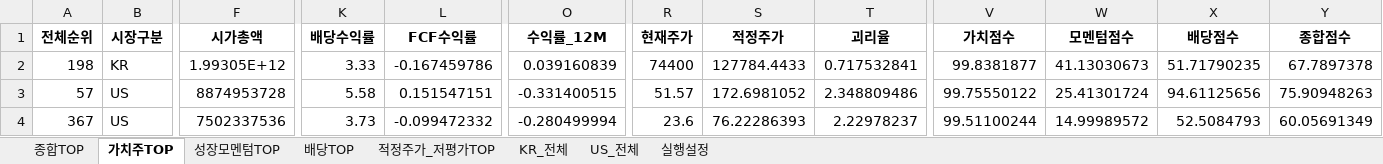
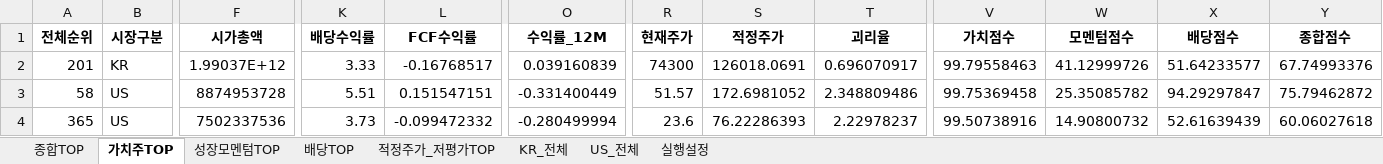
Before and after one commit to cskono1csm/stock-scanner, an Excel workbook: docs/reports/latest.xlsx, sheet 가치주TOP, drawn as a sheet; only a part is shown, gaps mark what is left out; values as stored, in another font and other column widths than the file's, no borders; the diff covers the shown part only; the diff names each change by its address in the sheet, - before the commit and + after, or states it on an @@ line.

```diff
--- a/docs/reports/latest.xlsx (sheet 가치주TOP)
+++ b/docs/reports/latest.xlsx (sheet 가치주TOP)
-A2 (전체순위): 198
+A2 (전체순위): 201
-F2 (시가총액): 1.99305E+12
+F2 (시가총액): 1.99037E+12
-L2 (FCF수익률): -0.167459786
+L2 (FCF수익률): -0.16768517
-R2 (현재주가): 74400
+R2 (현재주가): 74300
-S2 (적정주가): 127784.4433
+S2 (적정주가): 126018.0691
-T2 (괴리율): 0.717532841
+T2 (괴리율): 0.696070917
-V2 (가치점수): 99.8381877
+V2 (가치점수): 99.79558463
-W2 (모멘텀점수): 41.13030673
+W2 (모멘텀점수): 41.12999726
-X2 (배당점수): 51.71790235
+X2 (배당점수): 51.64233577
-Y2 (종합점수): 67.7897378
+Y2 (종합점수): 67.74993376
-A3 (전체순위): 57
+A3 (전체순위): 58
-K3 (배당수익률): 5.58
+K3 (배당수익률): 5.51
-O3 (수익률_12M): -0.331400515
+O3 (수익률_12M): -0.331400449
-V3 (가치점수): 99.75550122
+V3 (가치점수): 99.75369458
-W3 (모멘텀점수): 25.41301724
+W3 (모멘텀점수): 25.35085782
-X3 (배당점수): 94.61125656
+X3 (배당점수): 94.29297847
-Y3 (종합점수): 75.90948263
+Y3 (종합점수): 75.79462872
-A4 (전체순위): 367
+A4 (전체순위): 365
-V4 (가치점수): 99.51100244
+V4 (가치점수): 99.50738916
-W4 (모멘텀점수): 14.99989572
+W4 (모멘텀점수): 14.90800732
-X4 (배당점수): 52.5084793
+X4 (배당점수): 52.61639439
-Y4 (종합점수): 60.05691349
+Y4 (종합점수): 60.06027618
```
Also changed, not shown: 13 added rows, 13 removed rows and 127 edited cells elsewhere in this sheet, sheet KR_전체, sheet US_전체, sheet 종합TOP, sheet 적정주가_저평가TOP, sheet 성장모멘텀TOP, sheet 배당TOP, 1 more sheet, 1 other file.
